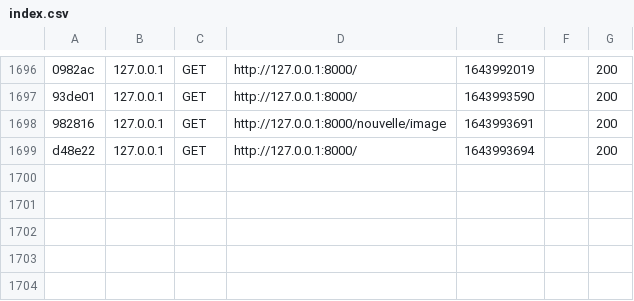
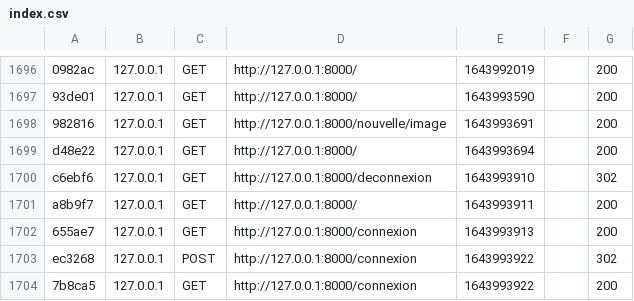
Before and after one commit to guill94/postyours, a CSV file: var/cache/dev/profiler/index.csv, drawn as a sheet; only a part is shown, gaps mark what is left out; the diff names each change by its address in the sheet, - before the commit and + after, or states it on an @@ line.

```diff
--- a/var/cache/dev/profiler/index.csv
+++ b/var/cache/dev/profiler/index.csv
+row 1700: c6ebf6 | 127.0.0.1 | GET | http://127.0.0.1:8000/deconnexion | 1643993910 |  | 302
+row 1701: a8b9f7 | 127.0.0.1 | GET | http://127.0.0.1:8000/ | 1643993911 |  | 200
+row 1702: 655ae7 | 127.0.0.1 | GET | http://127.0.0.1:8000/connexion | 1643993913 |  | 200
+row 1703: ec3268 | 127.0.0.1 | POST | http://127.0.0.1:8000/connexion | 1643993922 |  | 302
+row 1704: 7b8ca5 | 127.0.0.1 | GET | http://127.0.0.1:8000/connexion | 1643993922 |  | 200
```
Also changed, not shown: 2 other files.
